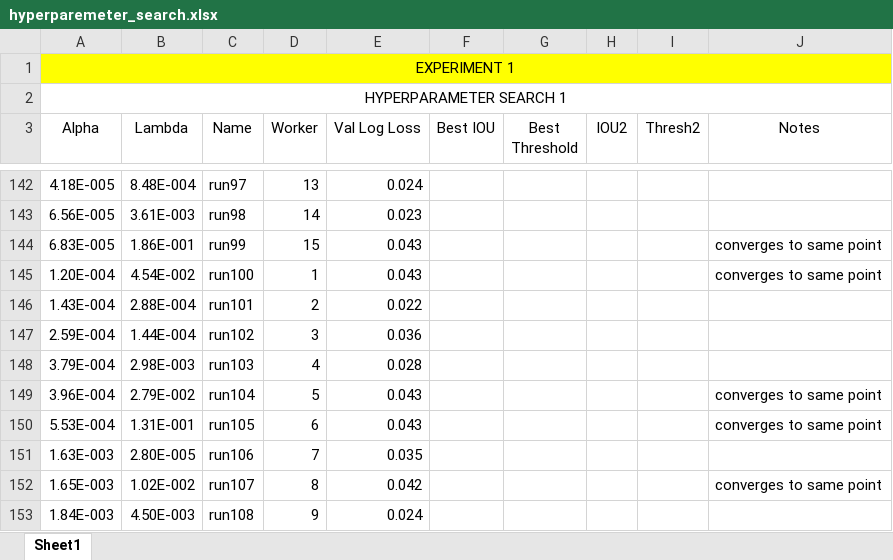
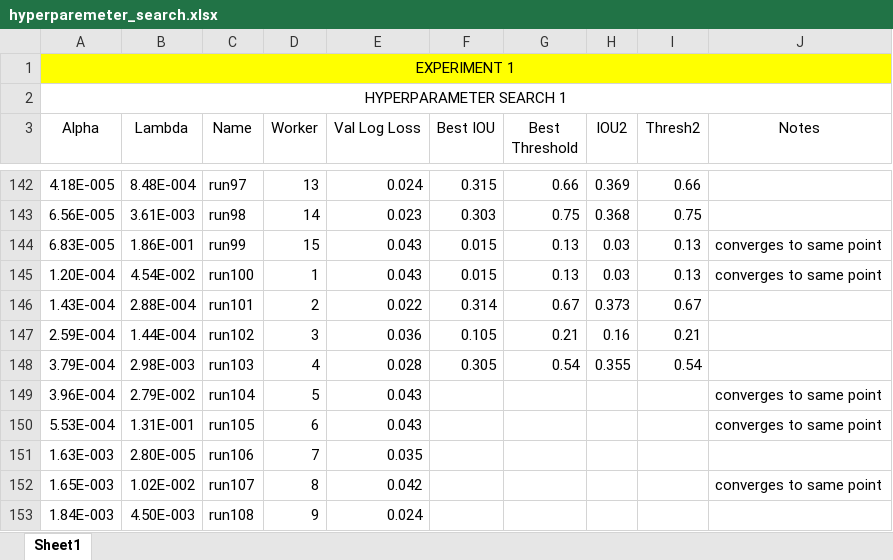
Before and after one commit to ecobost/cnn4brca, an Excel workbook: experiments/hyperparameters/hyperparemeter_search.xlsx, sheet Sheet1, drawn as a sheet; only a part is shown, gaps mark what is left out; values as stored, in another font and other column widths than the file's, no borders; the diff covers the shown part only; the diff names each change by its address in the sheet, - before the commit and + after, or states it on an @@ line.

```diff
--- a/experiments/hyperparameters/hyperparemeter_search.xlsx (sheet Sheet1)
+++ b/experiments/hyperparameters/hyperparemeter_search.xlsx (sheet Sheet1)
-F142 (Best IOU): (empty)
+F142 (Best IOU): 0.315
-G142 (Best Threshold): (empty)
+G142 (Best Threshold): 0.66
-H142 (IOU2): (empty)
+H142 (IOU2): 0.369
-I142 (Thresh2): (empty)
+I142 (Thresh2): 0.66
-F143 (Best IOU): (empty)
+F143 (Best IOU): 0.303
-G143 (Best Threshold): (empty)
+G143 (Best Threshold): 0.75
-H143 (IOU2): (empty)
+H143 (IOU2): 0.368
-I143 (Thresh2): (empty)
+I143 (Thresh2): 0.75
-F144:F145 (Best IOU): (empty)
+F144:F145 (Best IOU): 0.015
-G144:G145 (Best Threshold): (empty)
+G144:G145 (Best Threshold): 0.13
-H144:H145 (IOU2): (empty)
+H144:H145 (IOU2): 0.03
-I144:I145 (Thresh2): (empty)
+I144:I145 (Thresh2): 0.13
-F146 (Best IOU): (empty)
+F146 (Best IOU): 0.314
-G146 (Best Threshold): (empty)
+G146 (Best Threshold): 0.67
-H146 (IOU2): (empty)
+H146 (IOU2): 0.373
-I146 (Thresh2): (empty)
+I146 (Thresh2): 0.67
-F147 (Best IOU): (empty)
+F147 (Best IOU): 0.105
-G147 (Best Threshold): (empty)
+G147 (Best Threshold): 0.21
-H147 (IOU2): (empty)
+H147 (IOU2): 0.16
-I147 (Thresh2): (empty)
+I147 (Thresh2): 0.21
-F148 (Best IOU): (empty)
+F148 (Best IOU): 0.305
-G148 (Best Threshold): (empty)
+G148 (Best Threshold): 0.54
-H148 (IOU2): (empty)
+H148 (IOU2): 0.355
-I148 (Thresh2): (empty)
+I148 (Thresh2): 0.54
```
Also changed, not shown: 1 added row and 33 edited cells elsewhere in this sheet.
